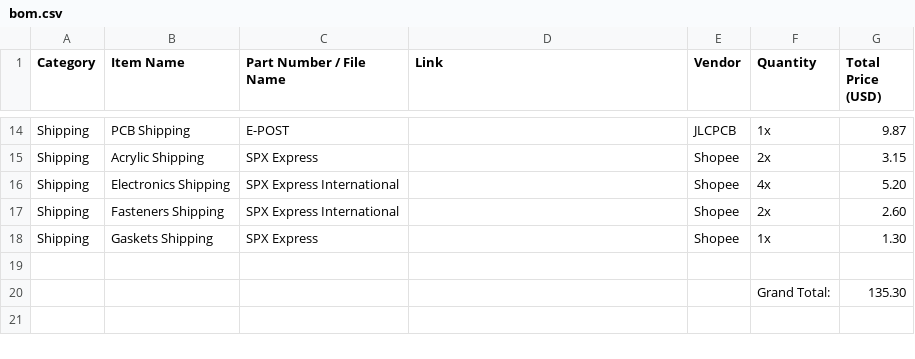
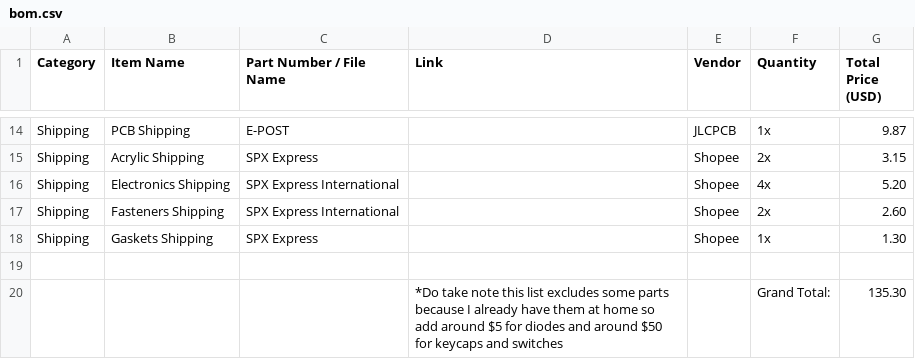
Before and after one commit to edwardfoofoo14/ALICE-keyboard-, a CSV file: bom.csv, drawn as a sheet; only a part is shown, gaps mark what is left out.

Commit message:
Update bom.csv

```diff
--- a/bom.csv
+++ b/bom.csv
@@ -19,2 +19,2 @@ Shipping,Gaskets Shipping,SPX Express,,Shopee,1x,1.30
 ,,,,,,
-,,,,,"Grand Total:",135.30
+,,,*Do take note this list excludes some parts because I already have them at home so add around $5 for diodes and around $50 for keycaps and switches,,"Grand Total:",135.30
```
